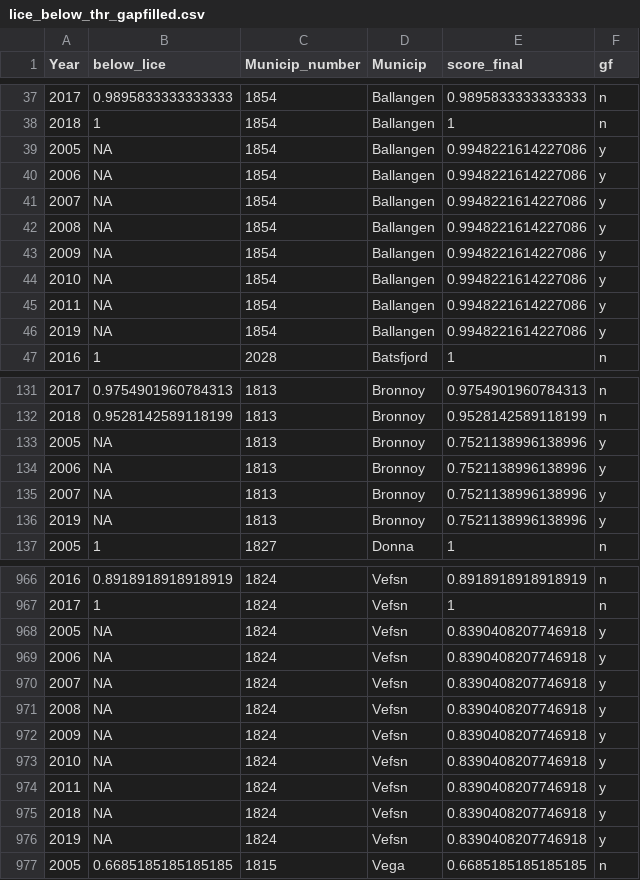
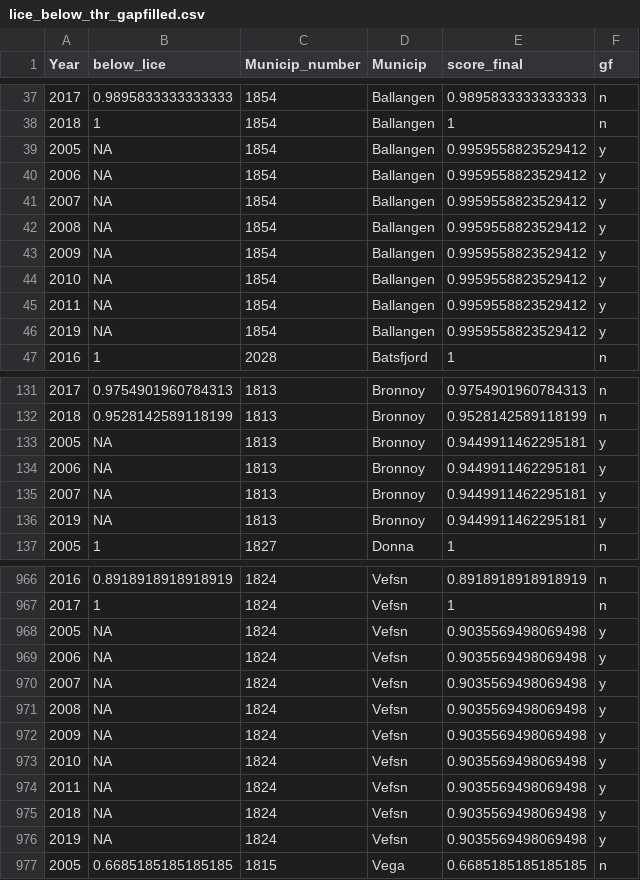
Before and after one commit to OHI-Norway/nor-prep, a CSV file: prep/food_provision/Mariculture/data/lice_below_thr_gapfilled.csv, drawn as a sheet; only a part is shown, gaps mark what is left out; the diff covers the shown part only.

Commit message:
Updated lice file a bit: cleand some text flaws and changed the gapfilling fucntion such that it is the same for momb and for lice (taking the mean of the last 5 years if at least 7 years of data are available).

```diff
--- a/prep/food_provision/Mariculture/data/lice_below_thr_gapfilled.csv
+++ b/prep/food_provision/Mariculture/data/lice_below_thr_gapfilled.csv
@@ -38,10 +38,10 @@ Year,below_lice,Municip_number,Municip,score_final,gf
 2018,1,1854,Ballangen,1,n
-2005,NA,1854,Ballangen,0.9948221614227086,y
-2006,NA,1854,Ballangen,0.9948221614227086,y
-2007,NA,1854,Ballangen,0.9948221614227086,y
-2008,NA,1854,Ballangen,0.9948221614227086,y
-2009,NA,1854,Ballangen,0.9948221614227086,y
-2010,NA,1854,Ballangen,0.9948221614227086,y
-2011,NA,1854,Ballangen,0.9948221614227086,y
-2019,NA,1854,Ballangen,0.9948221614227086,y
+2005,NA,1854,Ballangen,0.9959558823529412,y
+2006,NA,1854,Ballangen,0.9959558823529412,y
+2007,NA,1854,Ballangen,0.9959558823529412,y
+2008,NA,1854,Ballangen,0.9959558823529412,y
+2009,NA,1854,Ballangen,0.9959558823529412,y
+2010,NA,1854,Ballangen,0.9959558823529412,y
+2011,NA,1854,Ballangen,0.9959558823529412,y
+2019,NA,1854,Ballangen,0.9959558823529412,y
 2016,1,2028,Batsfjord,1,n
@@ -132,6 +132,6 @@ Year,below_lice,Municip_number,Municip,score_final,gf
 2018,0.9528142589118199,1813,Bronnoy,0.9528142589118199,n
-2005,NA,1813,Bronnoy,0.7521138996138996,y
-2006,NA,1813,Bronnoy,0.7521138996138996,y
-2007,NA,1813,Bronnoy,0.7521138996138996,y
-2019,NA,1813,Bronnoy,0.7521138996138996,y
+2005,NA,1813,Bronnoy,0.9449911462295181,y
+2006,NA,1813,Bronnoy,0.9449911462295181,y
+2007,NA,1813,Bronnoy,0.9449911462295181,y
+2019,NA,1813,Bronnoy,0.9449911462295181,y
 2005,1,1827,Donna,1,n
@@ -967,11 +967,11 @@ Year,below_lice,Municip_number,Municip,score_final,gf
 2017,1,1824,Vefsn,1,n
-2005,NA,1824,Vefsn,0.8390408207746918,y
-2006,NA,1824,Vefsn,0.8390408207746918,y
-2007,NA,1824,Vefsn,0.8390408207746918,y
-2008,NA,1824,Vefsn,0.8390408207746918,y
-2009,NA,1824,Vefsn,0.8390408207746918,y
-2010,NA,1824,Vefsn,0.8390408207746918,y
-2011,NA,1824,Vefsn,0.8390408207746918,y
-2018,NA,1824,Vefsn,0.8390408207746918,y
-2019,NA,1824,Vefsn,0.8390408207746918,y
+2005,NA,1824,Vefsn,0.9035569498069498,y
+2006,NA,1824,Vefsn,0.9035569498069498,y
+2007,NA,1824,Vefsn,0.9035569498069498,y
+2008,NA,1824,Vefsn,0.9035569498069498,y
+2009,NA,1824,Vefsn,0.9035569498069498,y
+2010,NA,1824,Vefsn,0.9035569498069498,y
+2011,NA,1824,Vefsn,0.9035569498069498,y
+2018,NA,1824,Vefsn,0.9035569498069498,y
+2019,NA,1824,Vefsn,0.9035569498069498,y
 2005,0.6685185185185185,1815,Vega,0.6685185185185185,n
```
Also changed, not shown: 145 edited cells elsewhere in this file, 2 other files.
